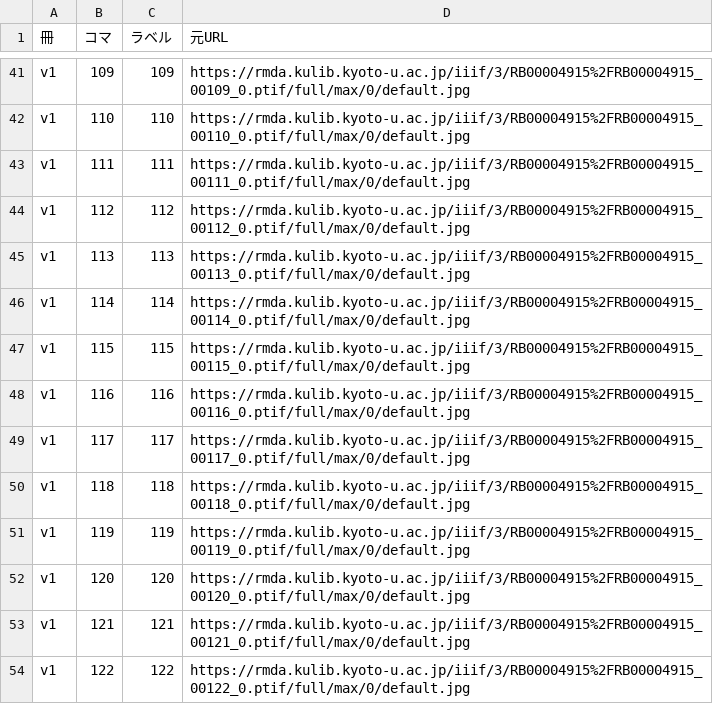
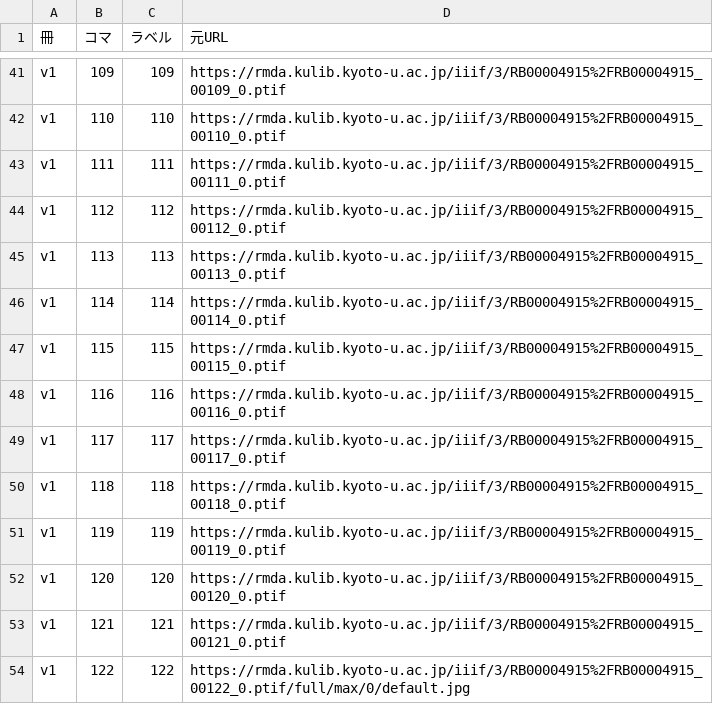
Before and after one commit to kumamushi51-hash/kokan-igaku, a TSV file: fukusho/work/images_b/info.tsv, drawn as a sheet; only a part is shown, gaps mark what is left out; the diff covers the shown part only; the diff names each change by its address in the sheet, - before the commit and + after, or states it on an @@ line.

```diff
--- a/fukusho/work/images_b/info.tsv
+++ b/fukusho/work/images_b/info.tsv
-D41 (元URL): https://rmda.kulib.kyoto-u.ac.jp/iiif/3/RB00004915%2FRB00004915_00109_0.ptif/full/max/0/default.jpg
+D41 (元URL): https://rmda.kulib.kyoto-u.ac.jp/iiif/3/RB00004915%2FRB00004915_00109_0.ptif
-D42 (元URL): https://rmda.kulib.kyoto-u.ac.jp/iiif/3/RB00004915%2FRB00004915_00110_0.ptif/full/max/0/default.jpg
+D42 (元URL): https://rmda.kulib.kyoto-u.ac.jp/iiif/3/RB00004915%2FRB00004915_00110_0.ptif
-D43 (元URL): https://rmda.kulib.kyoto-u.ac.jp/iiif/3/RB00004915%2FRB00004915_00111_0.ptif/full/max/0/default.jpg
+D43 (元URL): https://rmda.kulib.kyoto-u.ac.jp/iiif/3/RB00004915%2FRB00004915_00111_0.ptif
-D44 (元URL): https://rmda.kulib.kyoto-u.ac.jp/iiif/3/RB00004915%2FRB00004915_00112_0.ptif/full/max/0/default.jpg
+D44 (元URL): https://rmda.kulib.kyoto-u.ac.jp/iiif/3/RB00004915%2FRB00004915_00112_0.ptif
-D45 (元URL): https://rmda.kulib.kyoto-u.ac.jp/iiif/3/RB00004915%2FRB00004915_00113_0.ptif/full/max/0/default.jpg
+D45 (元URL): https://rmda.kulib.kyoto-u.ac.jp/iiif/3/RB00004915%2FRB00004915_00113_0.ptif
-D46 (元URL): https://rmda.kulib.kyoto-u.ac.jp/iiif/3/RB00004915%2FRB00004915_00114_0.ptif/full/max/0/default.jpg
+D46 (元URL): https://rmda.kulib.kyoto-u.ac.jp/iiif/3/RB00004915%2FRB00004915_00114_0.ptif
-D47 (元URL): https://rmda.kulib.kyoto-u.ac.jp/iiif/3/RB00004915%2FRB00004915_00115_0.ptif/full/max/0/default.jpg
+D47 (元URL): https://rmda.kulib.kyoto-u.ac.jp/iiif/3/RB00004915%2FRB00004915_00115_0.ptif
-D48 (元URL): https://rmda.kulib.kyoto-u.ac.jp/iiif/3/RB00004915%2FRB00004915_00116_0.ptif/full/max/0/default.jpg
+D48 (元URL): https://rmda.kulib.kyoto-u.ac.jp/iiif/3/RB00004915%2FRB00004915_00116_0.ptif
-D49 (元URL): https://rmda.kulib.kyoto-u.ac.jp/iiif/3/RB00004915%2FRB00004915_00117_0.ptif/full/max/0/default.jpg
+D49 (元URL): https://rmda.kulib.kyoto-u.ac.jp/iiif/3/RB00004915%2FRB00004915_00117_0.ptif
-D50 (元URL): https://rmda.kulib.kyoto-u.ac.jp/iiif/3/RB00004915%2FRB00004915_00118_0.ptif/full/max/0/default.jpg
+D50 (元URL): https://rmda.kulib.kyoto-u.ac.jp/iiif/3/RB00004915%2FRB00004915_00118_0.ptif
-D51 (元URL): https://rmda.kulib.kyoto-u.ac.jp/iiif/3/RB00004915%2FRB00004915_00119_0.ptif/full/max/0/default.jpg
+D51 (元URL): https://rmda.kulib.kyoto-u.ac.jp/iiif/3/RB00004915%2FRB00004915_00119_0.ptif
-D52 (元URL): https://rmda.kulib.kyoto-u.ac.jp/iiif/3/RB00004915%2FRB00004915_00120_0.ptif/full/max/0/default.jpg
+D52 (元URL): https://rmda.kulib.kyoto-u.ac.jp/iiif/3/RB00004915%2FRB00004915_00120_0.ptif
-D53 (元URL): https://rmda.kulib.kyoto-u.ac.jp/iiif/3/RB00004915%2FRB00004915_00121_0.ptif/full/max/0/default.jpg
+D53 (元URL): https://rmda.kulib.kyoto-u.ac.jp/iiif/3/RB00004915%2FRB00004915_00121_0.ptif
```
Also changed, not shown: 27 edited cells elsewhere in this file, 14 other files.
